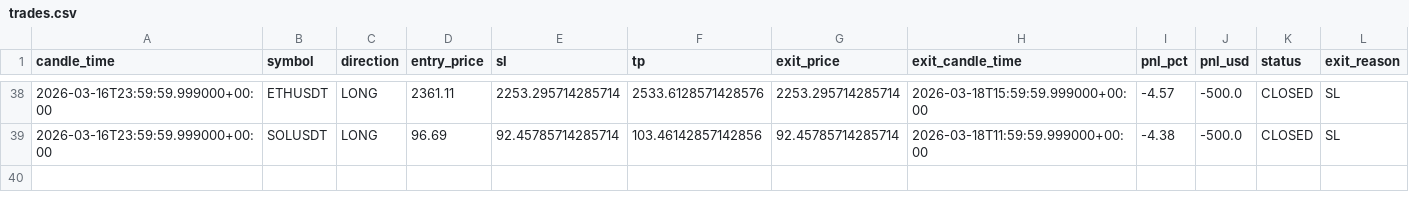
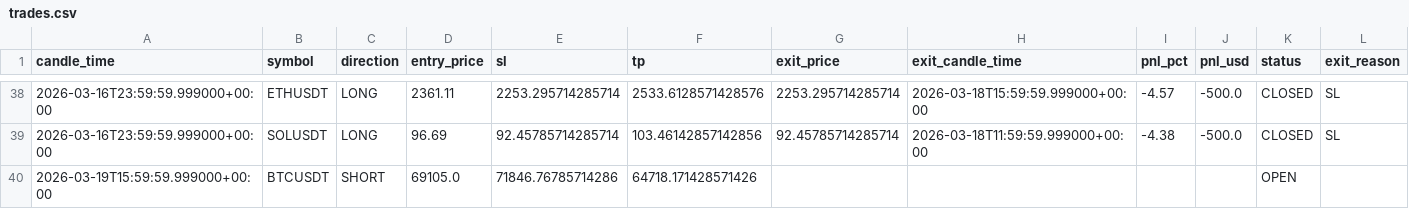
Before and after one commit to kushgbisen/cron-trader, a CSV file: logs/weekly_breakout/trades.csv, drawn as a sheet; only a part is shown, gaps mark what is left out; the diff names each change by its address in the sheet, - before the commit and + after, or states it on an @@ line.

```diff
--- a/logs/weekly_breakout/trades.csv
+++ b/logs/weekly_breakout/trades.csv
+row 40: 2026-03-19T15:59:59.999000+00:00 | BTCUSDT | SHORT | 69105.0 | 71846.76785714286 | 64718.171428571426 |  |  |  |  | OPEN
```
Also changed, not shown: logs/h4_breakout_ensemble/trades.csv, logs/regime_rsi/trades.csv, 9 other files.
